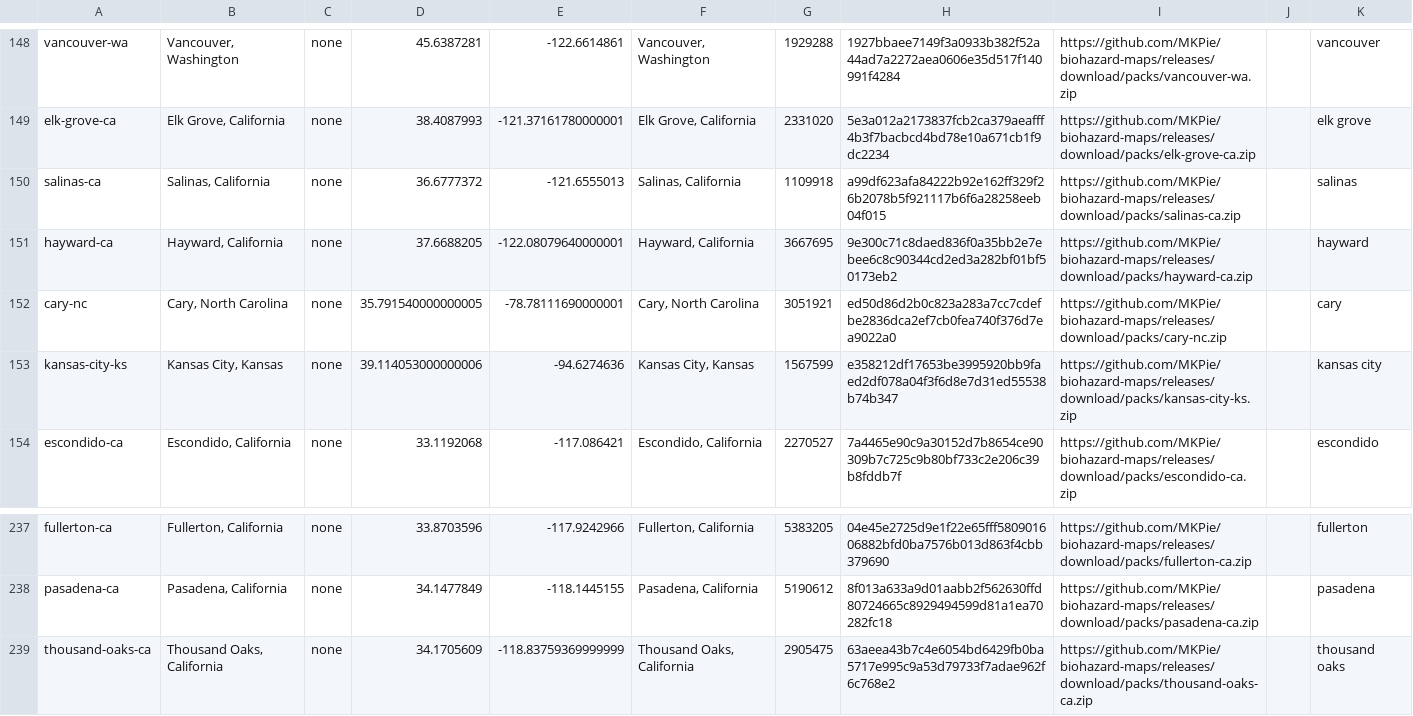
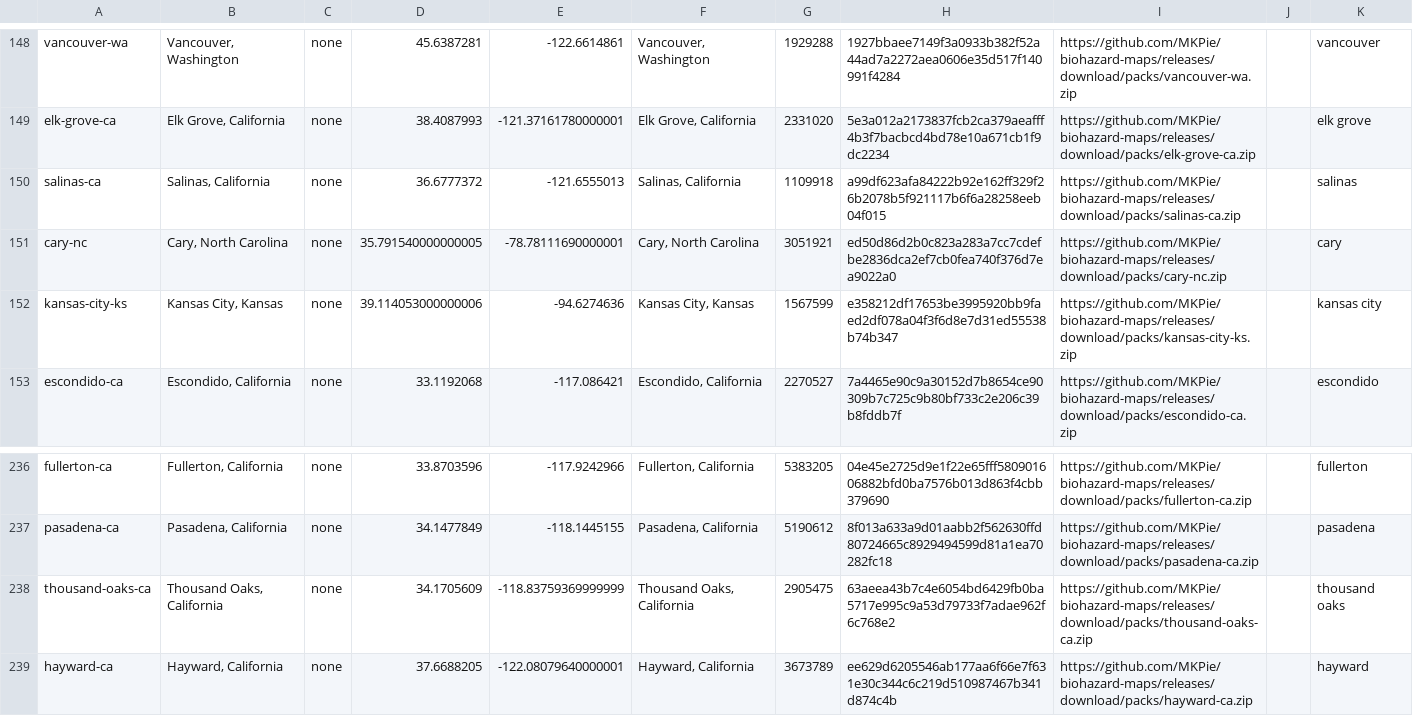
Before and after one commit to MKPie/biohazard-maps, a TSV file: regions.tsv, drawn as a sheet; only a part is shown, gaps mark what is left out.

Commit message:
Add map pack hayward-ca

```diff
--- a/regions.tsv
+++ b/regions.tsv
@@ -150,3 +150,2 @@ elk-grove-ca	Elk Grove, California	none	38.4087993	-121.37161780000001	Elk Grove
 salinas-ca	Salinas, California	none	36.6777372	-121.6555013	Salinas, California	1109918	a99df623afa84222b92e162ff329f26b2078b5f921117b6f6a28258eeb04f015	https://github.com/MKPie/biohazard-maps/releases/download/packs/salinas-ca.zip		salinas
-hayward-ca	Hayward, California	none	37.6688205	-122.08079640000001	Hayward, California	3667695	9e300c71c8daed836f0a35bb2e7ebee6c8c90344cd2ed3a282bf01bf50173eb2	https://github.com/MKPie/biohazard-maps/releases/download/packs/hayward-ca.zip		hayward
 cary-nc	Cary, North Carolina	none	35.791540000000005	-78.78111690000001	Cary, North Carolina	3051921	ed50d86d2b0c823a283a7cc7cdefbe2836dca2ef7cb0fea740f376d7ea9022a0	https://github.com/MKPie/biohazard-maps/releases/download/packs/cary-nc.zip		cary
@@ -239 +238,2 @@ pasadena-ca	Pasadena, California	none	34.1477849	-118.1445155	Pasadena, Californ
 thousand-oaks-ca	Thousand Oaks, California	none	34.1705609	-118.83759369999999	Thousand Oaks, California	2905475	63aeea43b7c4e6054bd6429fb0ba5717e995c9a53d79733f7adae962f6c768e2	https://github.com/MKPie/biohazard-maps/releases/download/packs/thousand-oaks-ca.zip		thousand oaks
+hayward-ca	Hayward, California	none	37.6688205	-122.08079640000001	Hayward, California	3673789	ee629d6205546ab177aa6f66e7f631e30c344c6c219d510987467b341d874c4b	https://github.com/MKPie/biohazard-maps/releases/download/packs/hayward-ca.zip		hayward
```
